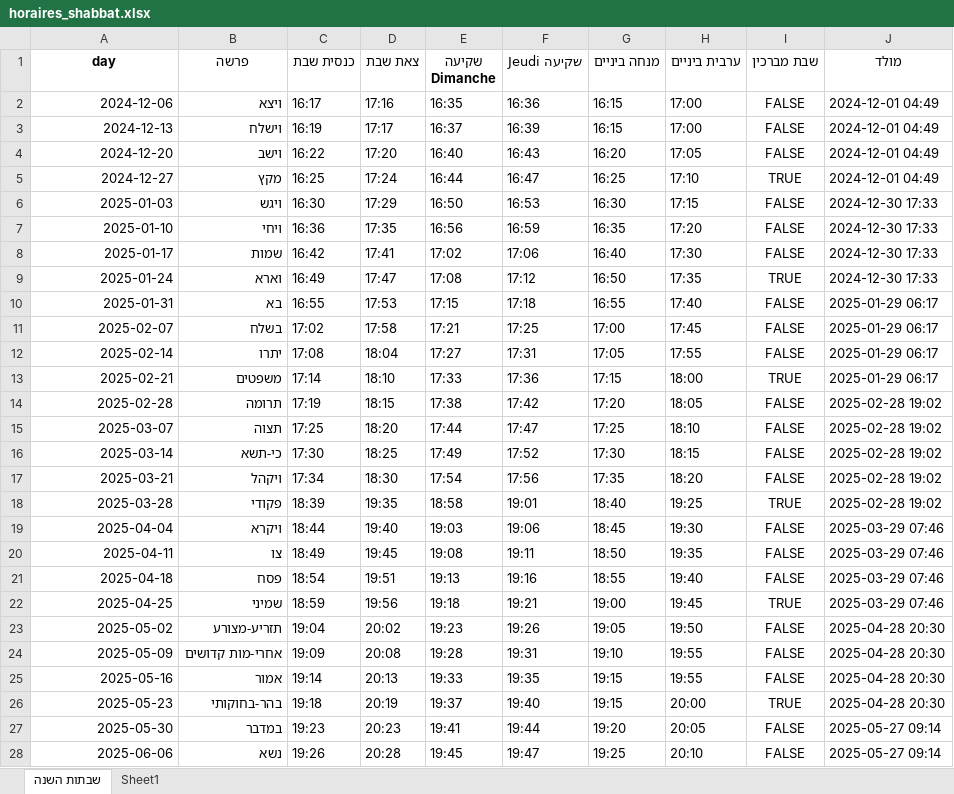
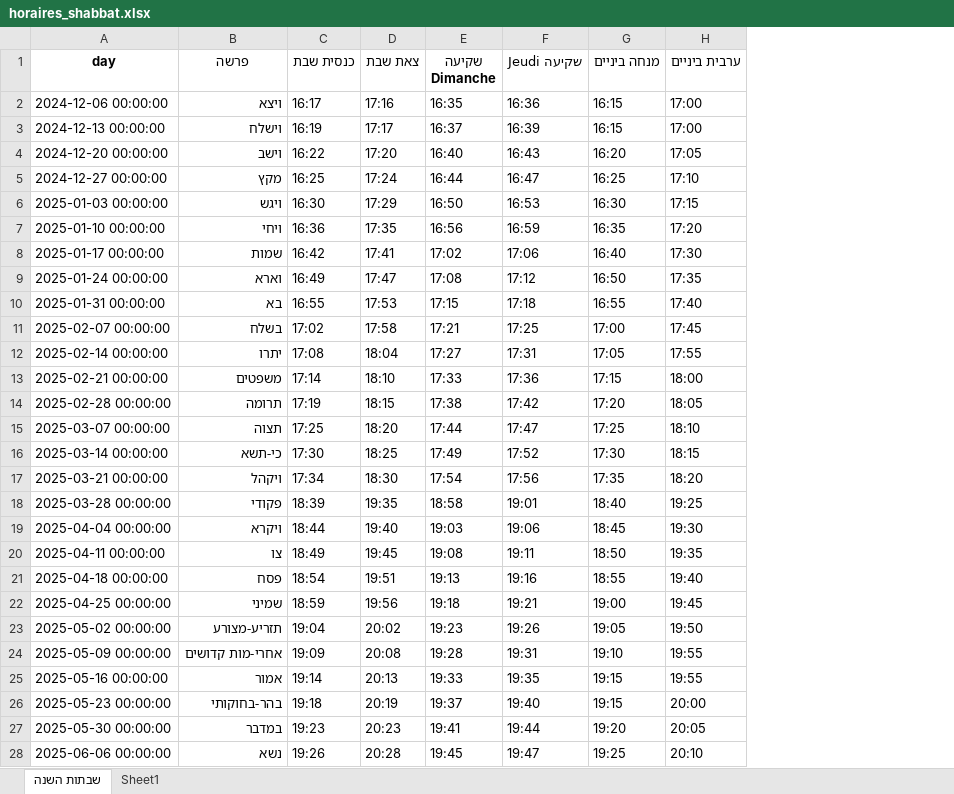
Before and after one commit to pilou73/horaires-shabbat, an Excel workbook: output/horaires_shabbat.xlsx, sheet שבתות השנה, drawn as a sheet; only a part is shown; values as stored, in another font and other column widths than the file's, no borders; the diff covers the shown part only; the diff names each change by its address in the sheet, - before the commit and + after, or states it on an @@ line.

```diff
--- a/output/horaires_shabbat.xlsx (sheet שבתות השנה)
+++ b/output/horaires_shabbat.xlsx (sheet שבתות השנה)
-column I (שבת מברכין), rows 2-28: FALSE | FALSE | FALSE | TRUE | FALSE | FALSE | FALSE | TRUE | FALSE | FALSE | FALSE | TRUE | FALSE | FALSE | FALSE | FALSE | TRUE | FALSE | FALSE | FALSE | TRUE | FALSE | FALSE | FALSE | TRUE | FALSE | FALSE
-column J (מולד), rows 2-28: 2024-12-01 04:49 | 2024-12-01 04:49 | 2024-12-01 04:49 | 2024-12-01 04:49 | 2024-12-30 17:33 | 2024-12-30 17:33 | 2024-12-30 17:33 | 2024-12-30 17:33 | 2025-01-29 06:17 | 2025-01-29 06:17 | 2025-01-29 06:17 | 2025-01-29 06:17 | 2025-02-28 19:02 | 2025-02-28 19:02 | 2025-02-28 19:02 | 2025-02-28 19:02 | 2025-02-28 19:02 | 2025-03-29 07:46 | 2025-03-29 07:46 | 2025-03-29 07:46 | 2025-03-29 07:46 | 2025-04-28 20:30 | 2025-04-28 20:30 | 2025-04-28 20:30 | 2025-04-28 20:30 | 2025-05-27 09:14 | 2025-05-27 09:14
-A2 (day): 2024-12-06
+A2 (day): 2024-12-06 00:00:00
-A3 (day): 2024-12-13
+A3 (day): 2024-12-13 00:00:00
-A4 (day): 2024-12-20
+A4 (day): 2024-12-20 00:00:00
-A5 (day): 2024-12-27
+A5 (day): 2024-12-27 00:00:00
-A6 (day): 2025-01-03
+A6 (day): 2025-01-03 00:00:00
-A7 (day): 2025-01-10
+A7 (day): 2025-01-10 00:00:00
-A8 (day): 2025-01-17
+A8 (day): 2025-01-17 00:00:00
-A9 (day): 2025-01-24
+A9 (day): 2025-01-24 00:00:00
-A10 (day): 2025-01-31
+A10 (day): 2025-01-31 00:00:00
-A11 (day): 2025-02-07
+A11 (day): 2025-02-07 00:00:00
-A12 (day): 2025-02-14
+A12 (day): 2025-02-14 00:00:00
-A13 (day): 2025-02-21
+A13 (day): 2025-02-21 00:00:00
-A14 (day): 2025-02-28
+A14 (day): 2025-02-28 00:00:00
-A15 (day): 2025-03-07
+A15 (day): 2025-03-07 00:00:00
-A16 (day): 2025-03-14
+A16 (day): 2025-03-14 00:00:00
-A17 (day): 2025-03-21
+A17 (day): 2025-03-21 00:00:00
-A18 (day): 2025-03-28
+A18 (day): 2025-03-28 00:00:00
-A19 (day): 2025-04-04
+A19 (day): 2025-04-04 00:00:00
-A20 (day): 2025-04-11
+A20 (day): 2025-04-11 00:00:00
-A21 (day): 2025-04-18
+A21 (day): 2025-04-18 00:00:00
-A22 (day): 2025-04-25
+A22 (day): 2025-04-25 00:00:00
-A23 (day): 2025-05-02
+A23 (day): 2025-05-02 00:00:00
-A24 (day): 2025-05-09
+A24 (day): 2025-05-09 00:00:00
-A25 (day): 2025-05-16
+A25 (day): 2025-05-16 00:00:00
-A26 (day): 2025-05-23
+A26 (day): 2025-05-23 00:00:00
-A27 (day): 2025-05-30
+A27 (day): 2025-05-30 00:00:00
-A28 (day): 2025-06-06
+A28 (day): 2025-06-06 00:00:00
```
Also changed, not shown: 15 edited cells elsewhere in this sheet, sheet Sheet1, 2 other files.
